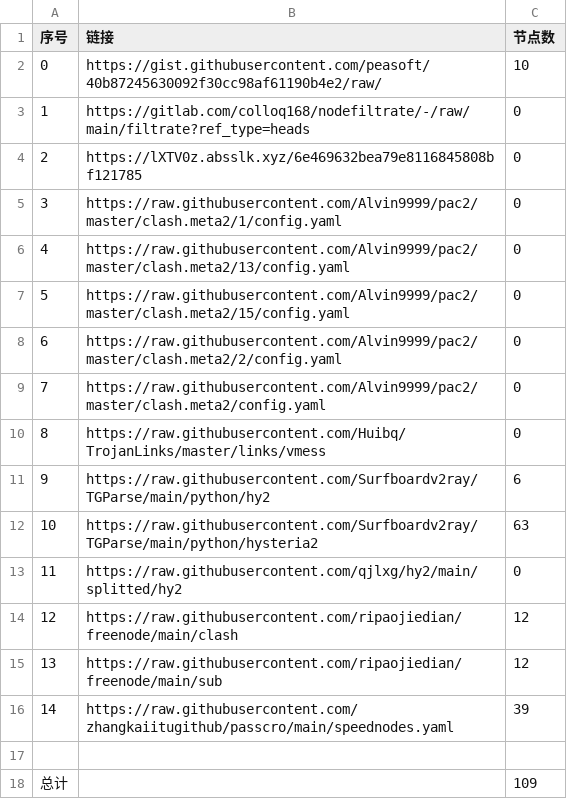
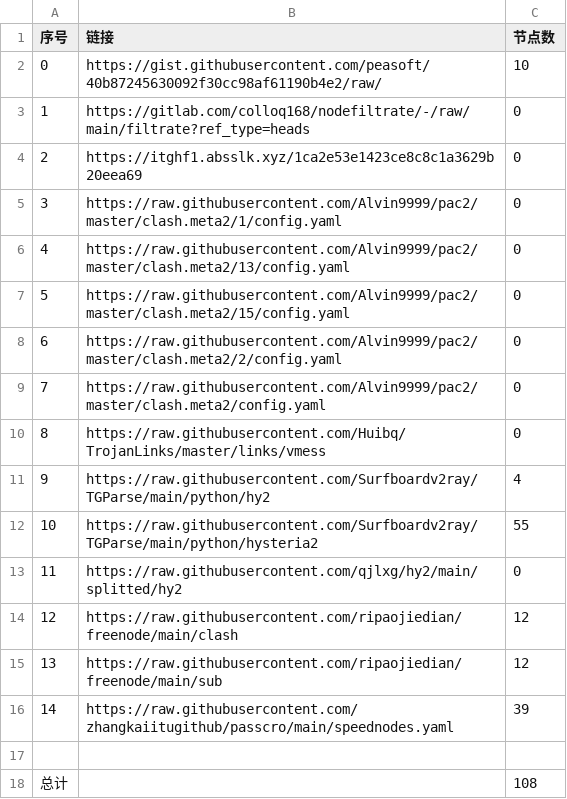
Before and after one commit to Emilia-ab1/NoMoreWalls, a CSV file: list_result.csv, drawn as a sheet.

```diff
--- a/list_result.csv
+++ b/list_result.csv
@@ -3,3 +3,3 @@
 1,https://gitlab.com/colloq168/nodefiltrate/-/raw/main/filtrate?ref_type=heads,0
-2,https://lXTV0z.absslk.xyz/6e469632bea79e8116845808bf121785,0
+2,https://itghf1.absslk.xyz/1ca2e53e1423ce8c8c1a3629b20eea69,0
 3,https://raw.githubusercontent.com/Alvin9999/pac2/master/clash.meta2/1/config.yaml,0
@@ -10,4 +10,4 @@
 8,https://raw.githubusercontent.com/Huibq/TrojanLinks/master/links/vmess,0
-9,https://raw.githubusercontent.com/Surfboardv2ray/TGParse/main/python/hy2,6
-10,https://raw.githubusercontent.com/Surfboardv2ray/TGParse/main/python/hysteria2,63
+9,https://raw.githubusercontent.com/Surfboardv2ray/TGParse/main/python/hy2,4
+10,https://raw.githubusercontent.com/Surfboardv2ray/TGParse/main/python/hysteria2,55
 11,https://raw.githubusercontent.com/qjlxg/hy2/main/splitted/hy2,0
@@ -17,2 +17,2 @@
 
-总计,,109
+总计,,108
```
Also changed, not shown: 10 other files.
